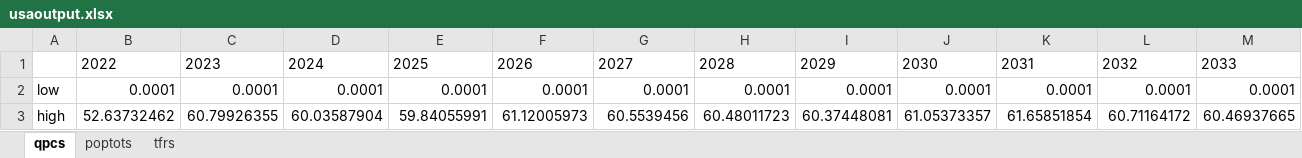
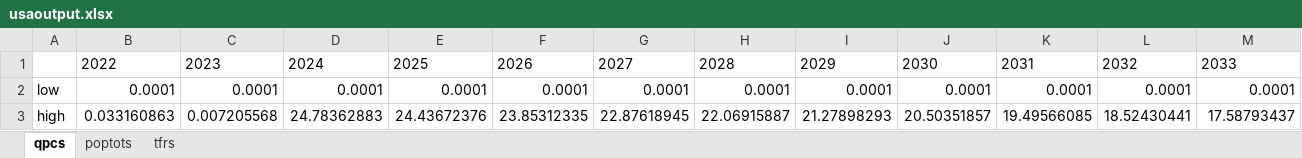
Before and after one commit to Jgb2150/Wi2050, an Excel workbook: SDG USA Model/usaoutput.xlsx, sheet qpcs, drawn as a sheet; only a part is shown; values as stored, in another font and other column widths than the file's, no borders; removed rows and columns are numbered as before the commit, all else as after; rows hold the shown columns only; the diff names each change by its address in the sheet, - before the commit and + after, or states it on an @@ line.

```diff
--- a/SDG USA Model/usaoutput.xlsx (sheet qpcs)
+++ b/SDG USA Model/usaoutput.xlsx (sheet qpcs)
-row 3: high | 52.63732462 | 60.79926355 | 60.03587904 | 59.84055991 | 61.12005973 | 60.5539456 | 60.48011723 | 60.37448081 | 61.05373357 | 61.65851854 | 60.71164172 | 60.46937665
+row 3: high | 0.033160863 | 0.007205568 | 24.78362883 | 24.43672376 | 23.85312335 | 22.87618945 | 22.06915887 | 21.27898293 | 20.50351857 | 19.49566085 | 18.52430441 | 17.58793437
```
Also changed, not shown: sheet poptots, sheet tfrs, 5 other files.
